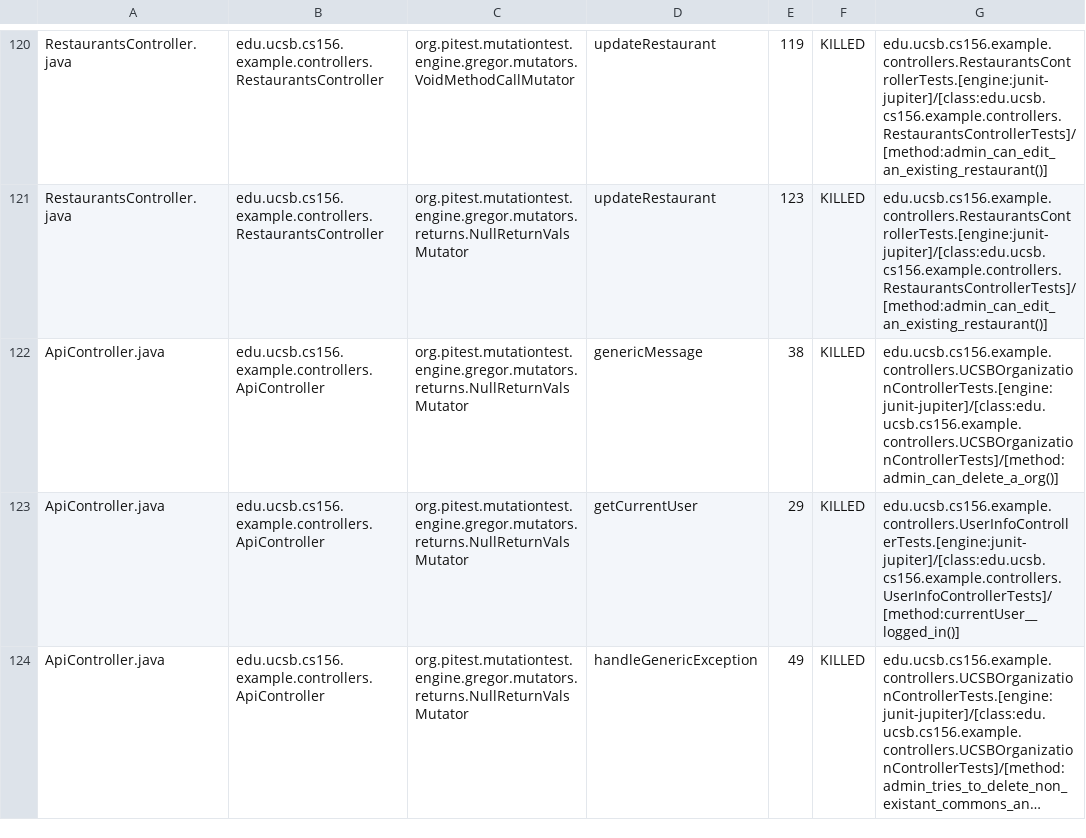
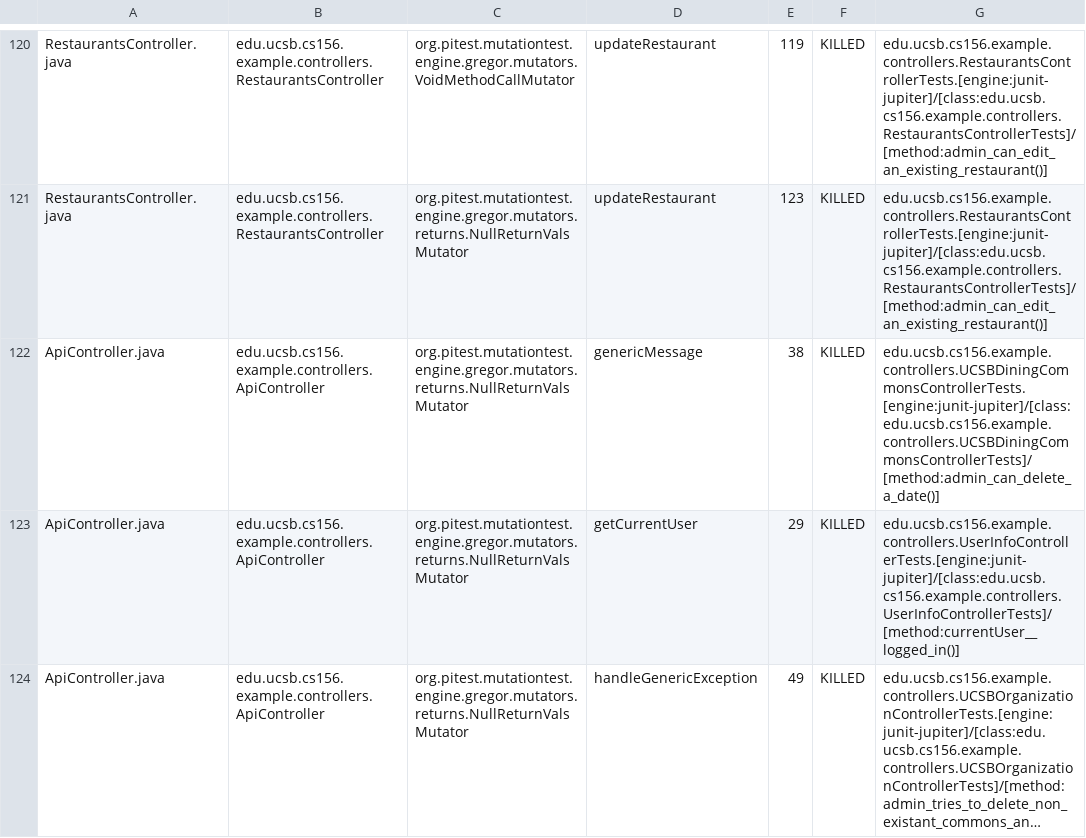
Before and after one commit to ucsb-cs156-s24/team03-s24-5pm-5, a CSV file: prs/68/pitest/mutations.csv, drawn as a sheet; only a part is shown, gaps mark what is left out; long unchanged cells end in ….

Commit message:
Deploying to gh-pages from @ ucsb-cs156-s24/team03-s24-5pm-5@dc847061d49d97e2a74c83323193b115f9b4621c 🚀

```diff
--- a/prs/68/pitest/mutations.csv
+++ b/prs/68/pitest/mutations.csv
@@ -121,3 +121,3 @@ RestaurantsController.java,edu.ucsb.cs156.example.controllers.RestaurantsControl
 RestaurantsController.java,edu.ucsb.cs156.example.controllers.RestaurantsController,org.pitest.mutationtest.engine.gregor.mutators.returns.NullReturnValsMutator,updateRestaurant,123,KILLED,edu.ucsb.cs156.example.controllers.RestaurantsControllerTests.[engine:junit-jupiter]/[class:edu.ucsb.cs156.example.controllers.RestaurantsControllerTests]/[method:admin_can_edit_an_existing_restaurant()]
-ApiController.java,edu.ucsb.cs156.example.controllers.ApiController,org.pitest.mutationtest.engine.gregor.mutators.returns.NullReturnValsMutator,genericMessage,38,KILLED,edu.ucsb.cs156.example.controllers.UCSBOrganizationControllerTests.[engine:junit-jupiter]/[class:edu.ucsb.cs156.example.controllers.UCSBOrganizationControllerTests]/[method:admin_can_delete_a_org()]
+ApiController.java,edu.ucsb.cs156.example.controllers.ApiController,org.pitest.mutationtest.engine.gregor.mutators.returns.NullReturnValsMutator,genericMessage,38,KILLED,edu.ucsb.cs156.example.controllers.UCSBDiningCommonsControllerTests.[engine:junit-jupiter]/[class:edu.ucsb.cs156.example.controllers.UCSBDiningCommonsControllerTests]/[method:admin_can_delete_a_date()]
 ApiController.java,edu.ucsb.cs156.example.controllers.ApiController,org.pitest.mutationtest.engine.gregor.mutators.returns.NullReturnValsMutator,getCurrentUser,29,KILLED,edu.ucsb.cs156.example.controllers.UserInfoControllerTests.[engine:junit-jupiter]/[class:edu.ucsb.cs156.example.controllers.UserInfoControllerTests]/[method:currentUser__logged_in()]
```
Also changed, not shown: 16 other files.
